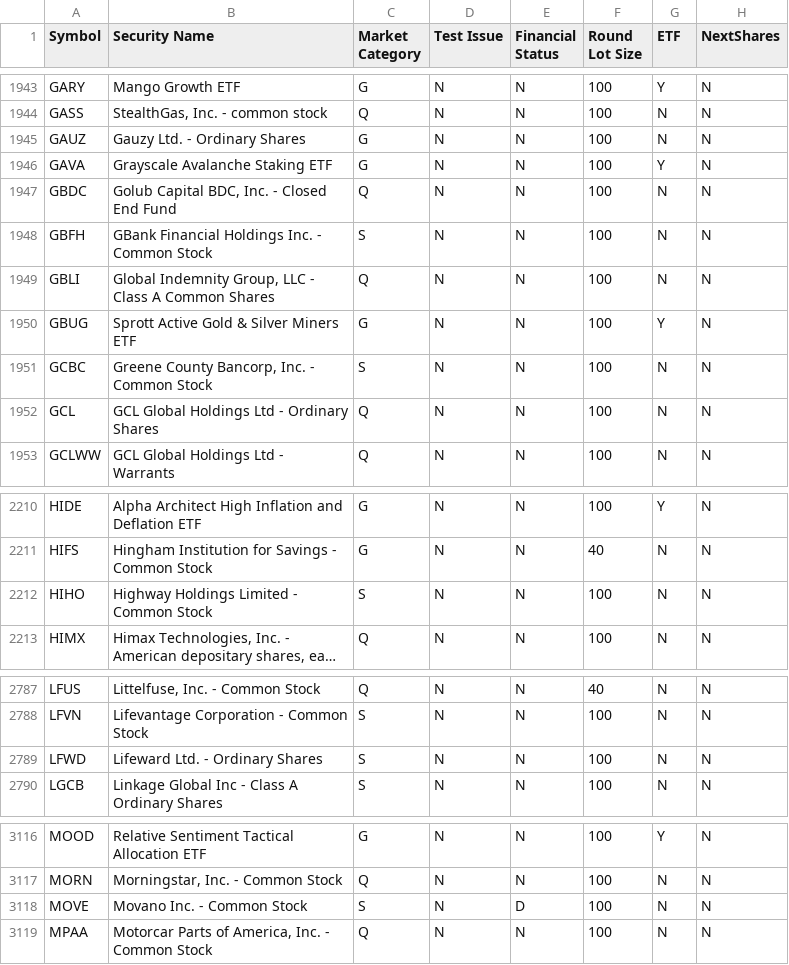
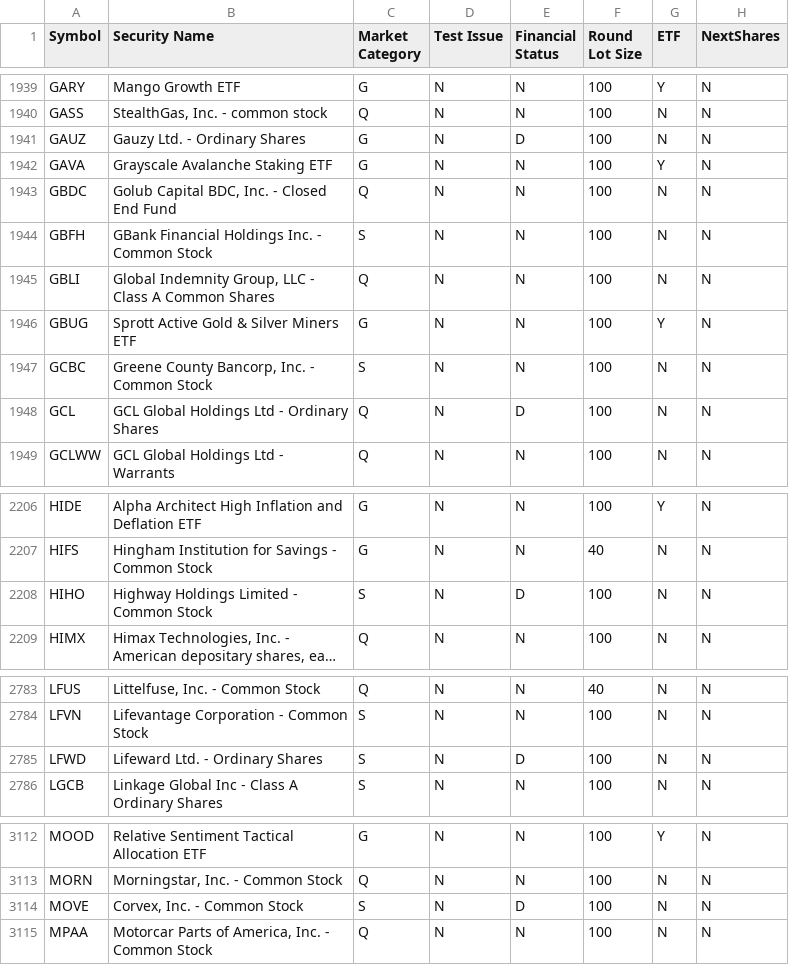
Before and after one commit to antv311/argus, a CSV file: src/Indices/nasdaqlisted.csv, drawn as a sheet; only a part is shown, gaps mark what is left out; long unchanged cells end in …; addresses are those after the commit; the diff covers the shown part only; the diff names each change by its address in the sheet, - before the commit and + after, or states it on an @@ line.

```diff
--- a/src/Indices/nasdaqlisted.csv
+++ b/src/Indices/nasdaqlisted.csv
-E1941 (Financial Status): N
+E1941 (Financial Status): D
-E1948 (Financial Status): N
+E1948 (Financial Status): D
-E2208 (Financial Status): N
+E2208 (Financial Status): D
-E2785 (Financial Status): N
+E2785 (Financial Status): D
-B3114 (Security Name): Movano Inc. - Common Stock
+B3114 (Security Name): Corvex, Inc. - Common Stock
```
Also changed, not shown: 5 added rows, 8 removed rows and 11 edited cells elsewhere in this file, src/Indices/Data_Duals_TASE.csv, src/Indices/Data_TASE.csv, 7 other files.
